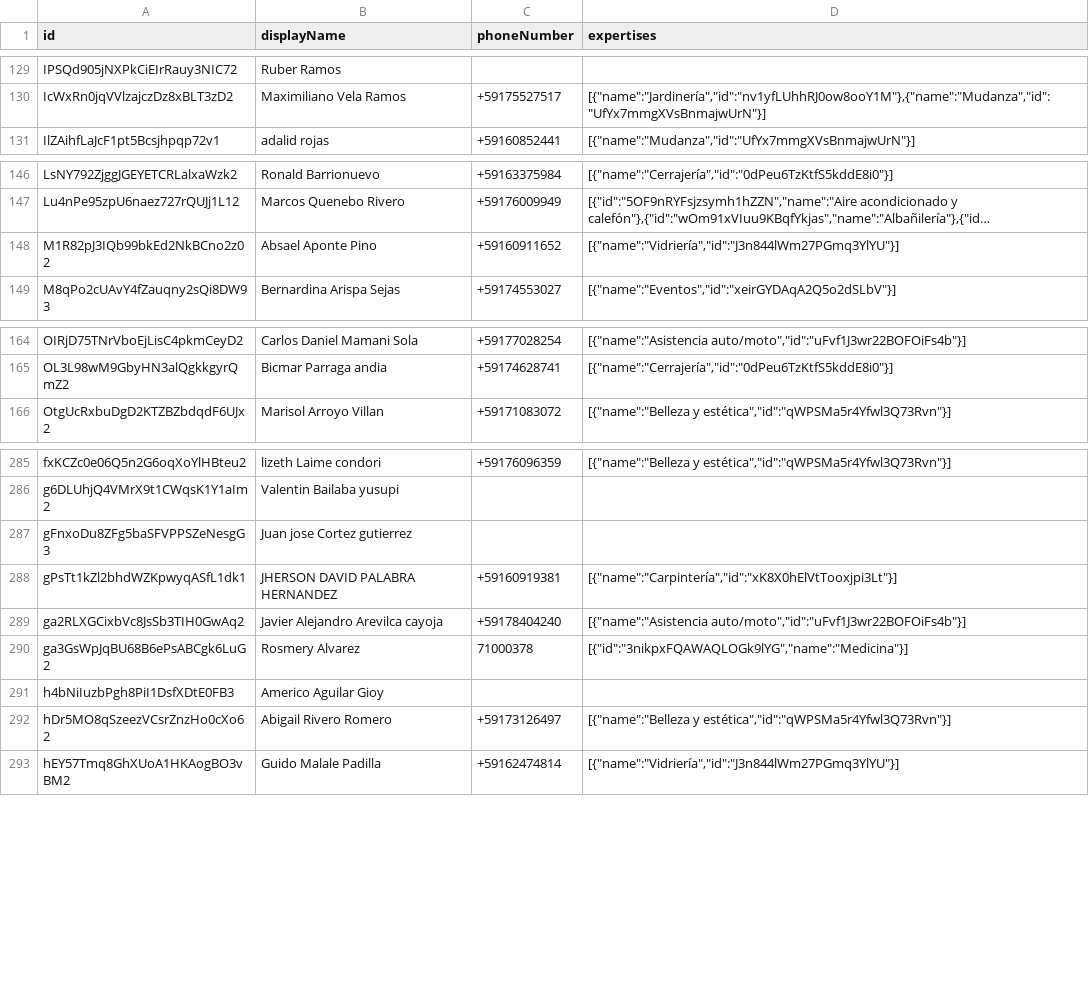
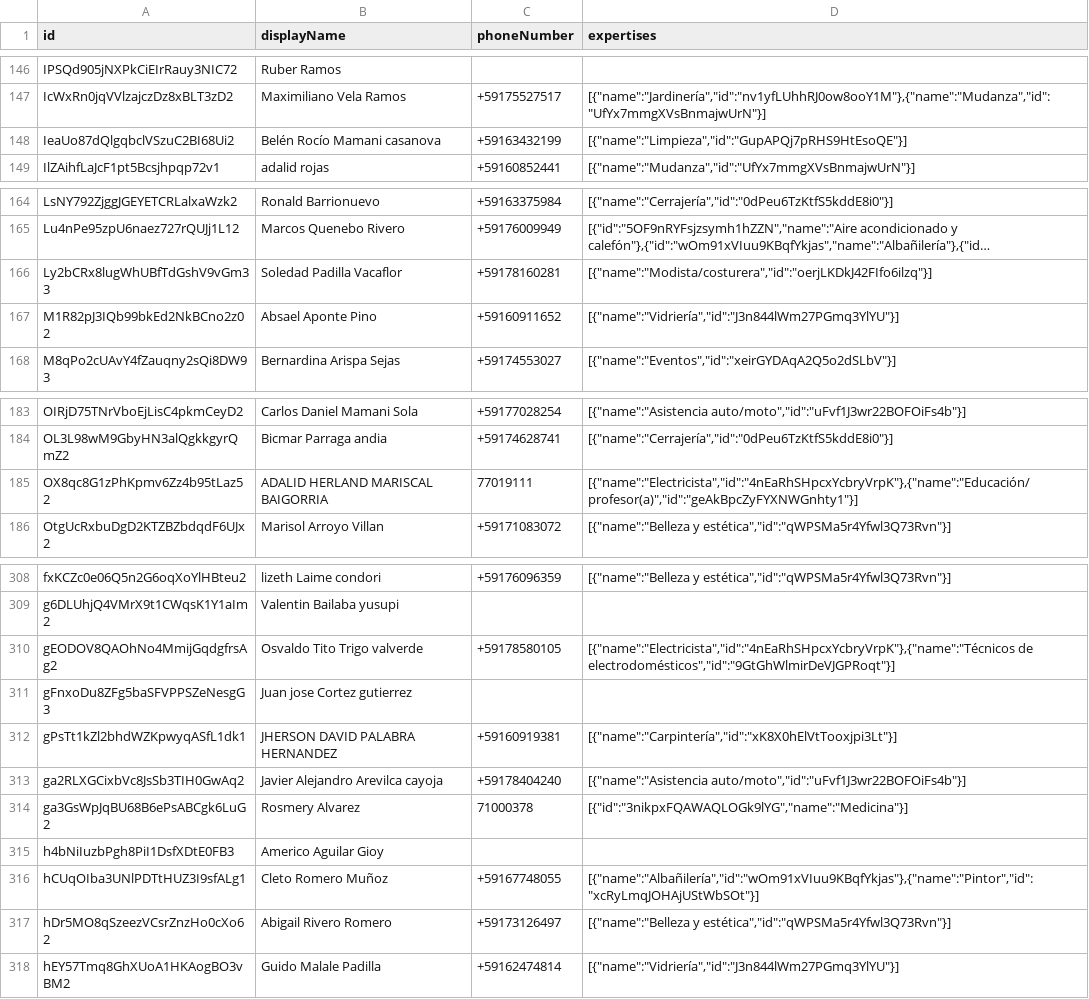
Before and after one commit to ManitoXpress/manitoscliente_new, a CSV file: scripts/workers_filtered.csv, drawn as a sheet; only a part is shown, gaps mark what is left out; long unchanged cells end in …; the diff covers the shown part only; the diff names each change by its address in the sheet, - before the commit and + after, or states it on an @@ line.

```diff
--- a/scripts/workers_filtered.csv
+++ b/scripts/workers_filtered.csv
+row 148: IeaUo87dQlgqbclVSzuC2BI68Ui2 | Belén Rocío Mamani casanova | +59163432199 | [{"name":"Limpieza","id":"GupAPQj7pRHS9HtEsoQE"}]
+row 166: Ly2bCRx8lugWhUBfTdGshV9vGm33 | Soledad Padilla Vacaflor | +59178160281 | [{"name":"Modista/costurera","id":"oerjLKDkJ42FIfo6ilzq"}]
+row 185: OX8qc8G1zPhKpmv6Zz4b95tLaz52 | ADALID HERLAND MARISCAL BAIGORRIA | 77019111 | [{"name":"Electricista","id":"4nEaRhSHpcxYcbryVrpK"},{"name":"Educación/profesor(a)","id":"geAkBpcZyFYXNWGnhty1"}]
+row 310: gEODOV8QAOhNo4MmijGqdgfrsAg2 | Osvaldo Tito Trigo valverde | +59178580105 | [{"name":"Electricista","id":"4nEaRhSHpcxYcbryVrpK"},{"name":"Técnicos de electrodomésticos","id":"9GtGhWlmirDeVJGPRoqt"}]
+row 316: hCUqOIba3UNlPDTtHUZ3I9sfALg1 | Cleto Romero Muñoz | +59167748055 | [{"name":"Albañilería","id":"wOm91xVIuu9KBqfYkjas"},{"name":"Pintor","id":"xcRyLmqJOHAjUStWbSOt"}]
```
Also changed, not shown: 25 added rows and 5 removed rows elsewhere in this file, 5 other files.
